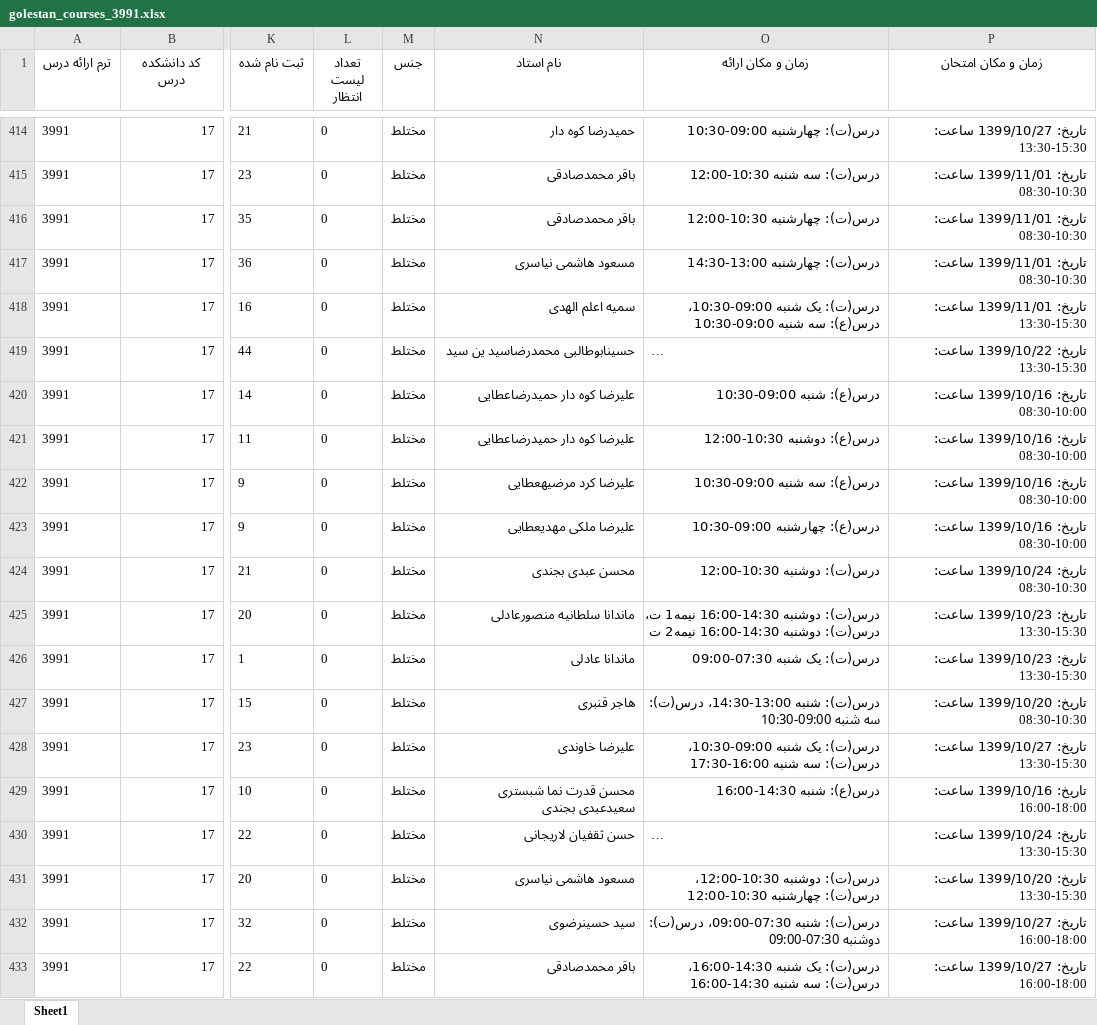
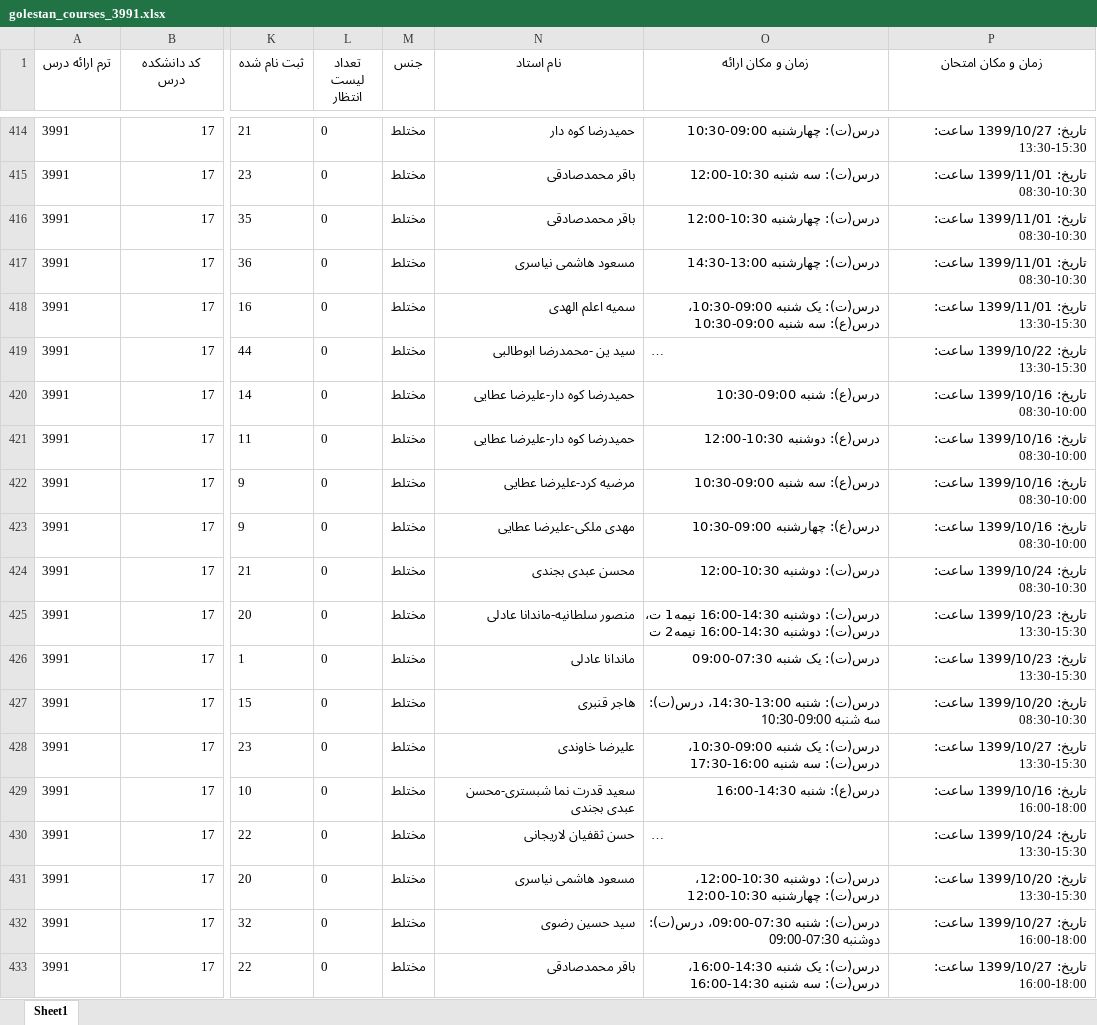
Before and after one commit to Katyusha-Group/Back-End, an Excel workbook: data/golestan_courses_3991.xlsx, sheet Sheet1, drawn as a sheet; only a part is shown, gaps mark what is left out; long unchanged cells end in …; values as stored, in another font and other column widths than the file's, no borders; the diff covers the shown part only; the diff names each change by its address in the sheet, - before the commit and + after, or states it on an @@ line.

```diff
--- a/data/golestan_courses_3991.xlsx (sheet Sheet1)
+++ b/data/golestan_courses_3991.xlsx (sheet Sheet1)
-N419 (نام استاد): حسینابوطالبی محمدرضاسید ین سید
+N419 (نام استاد): سید ین -محمدرضا ابوطالبی
-N420:N421 (نام استاد): علیرضا کوه دار حمیدرضاعطایی
+N420:N421 (نام استاد): حمیدرضا کوه دار-علیرضا عطایی
-N422 (نام استاد): علیرضا کرد مرضیهعطایی
+N422 (نام استاد): مرضیه کرد-علیرضا عطایی
-N423 (نام استاد): علیرضا ملکی مهدیعطایی
+N423 (نام استاد): مهدی ملکی-علیرضا عطایی
-N425 (نام استاد): ماندانا سلطانیه منصورعادلی
+N425 (نام استاد): منصور سلطانیه-ماندانا عادلی
-N429 (نام استاد): محسن قدرت نما شبستری سعیدعبدی بجندی
+N429 (نام استاد): سعید قدرت نما شبستری-محسن عبدی بجندی
-N432 (نام استاد): سید حسینرضوی
+N432 (نام استاد): سید حسین رضوی
```
Also changed, not shown: 203 edited cells and cell formats elsewhere in this sheet, data/golestan_courses_3981.xlsx, data/golestan_courses_3982.xlsx, 11 other files.
